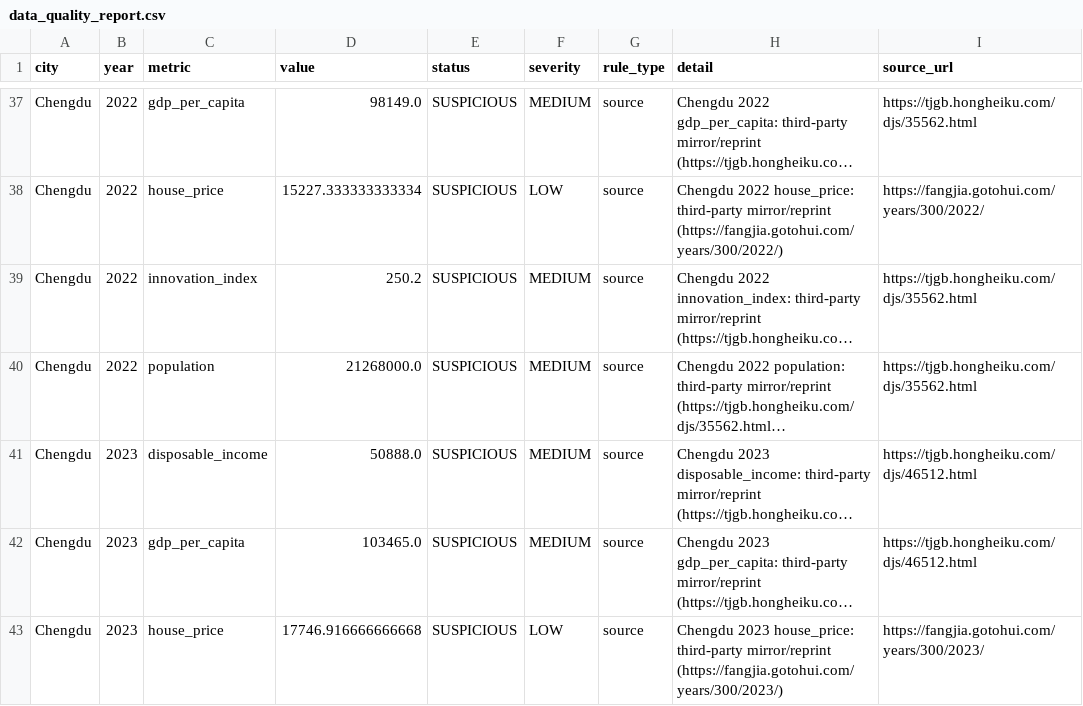
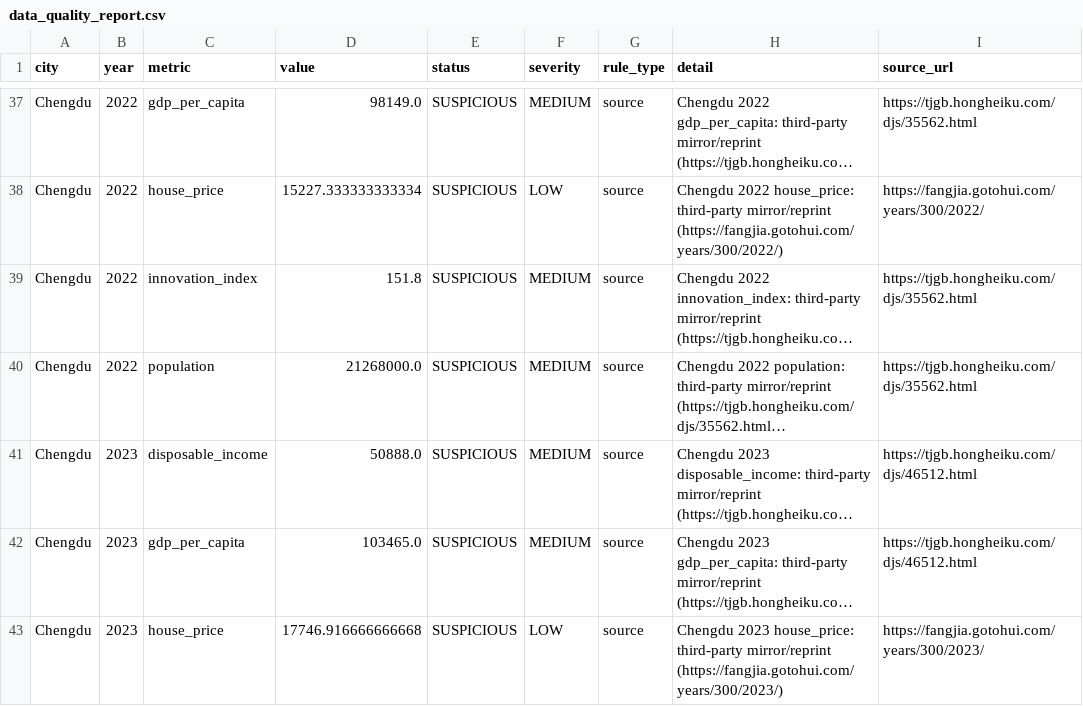
Before and after one commit to emiliazyy26/youth-economic-opportunity-index, a CSV file: data/raw/data_quality_report.csv, drawn as a sheet; only a part is shown, gaps mark what is left out; long unchanged cells end in …; the diff covers the shown part only; the diff names each change by its address in the sheet, - before the commit and + after, or states it on an @@ line.

```diff
--- a/data/raw/data_quality_report.csv
+++ b/data/raw/data_quality_report.csv
-D39 (value): 250.2
+D39 (value): 151.8
```
Also changed, not shown: 1 removed row and 1 edited cell elsewhere in this file, 3 other files.
